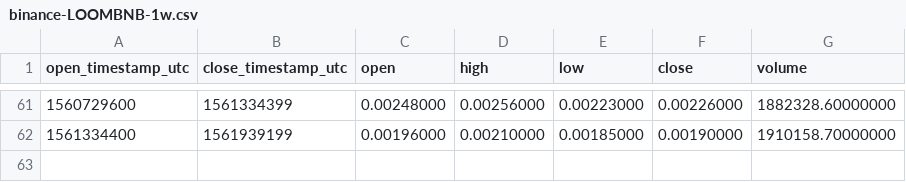
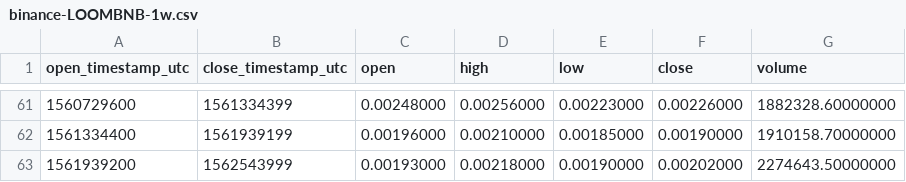
Before and after one commit to cryptobigbro/binance-LOOMBNB, a CSV file: binance-LOOMBNB-1w.csv, drawn as a sheet; only a part is shown, gaps mark what is left out.

```diff
--- a/binance-LOOMBNB-1w.csv
+++ b/binance-LOOMBNB-1w.csv
@@ -62 +62,2 @@ open_timestamp_utc,close_timestamp_utc,open,high,low,close,volume
 1561334400,1561939199,0.00196000,0.00210000,0.00185000,0.00190000,1910158.70000000
+1561939200,1562543999,0.00193000,0.00218000,0.00190000,0.00202000,2274643.50000000
```
Also changed, not shown: binance-LOOMBNB-1d.csv, binance-LOOMBNB-1h.csv.
